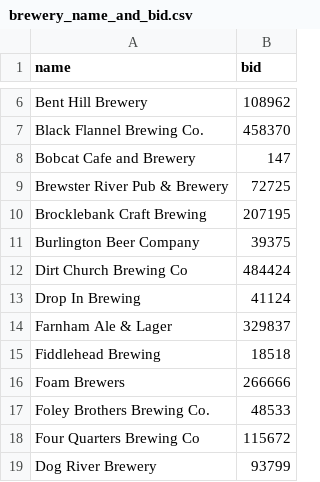
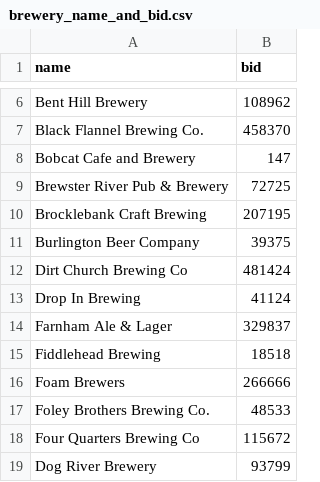
Before and after one commit to morkhorwaad/brew-viz, a CSV file: data/initial/brewery_name_and_bid.csv, drawn as a sheet; only a part is shown, gaps mark what is left out.

Commit message:
Adding a plot of # of beers vs avg rating (and number of reviews). also updated initial CSV file because I had the BID wrong on Dirt Church. Also just found out that backacre moved to denver...sad.

```diff
--- a/data/initial/brewery_name_and_bid.csv
+++ b/data/initial/brewery_name_and_bid.csv
@@ -11,3 +11,3 @@ Brocklebank Craft Brewing,207195
 Burlington Beer Company,39375
-Dirt Church Brewing Co,484424
+Dirt Church Brewing Co,481424
 Drop In Brewing,41124
```
Also changed, not shown: 1 other file.
